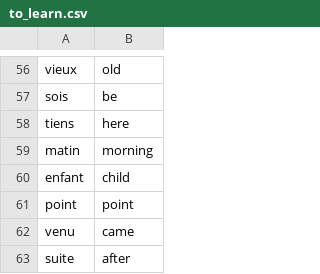
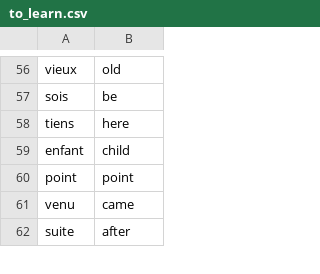
Before and after one commit to MamunKhan71/100-Days-of-Code, a CSV file: Flash Card/data/to_learn.csv, drawn as a sheet; only a part is shown, gaps mark what is left out; the diff names each change by its address in the sheet, - before the commit and + after, or states it on an @@ line.

```diff
--- a/Flash Card/data/to_learn.csv
+++ b/Flash Card/data/to_learn.csv
-row 59: matin | morning
```
Also changed, not shown: 6 other files.
